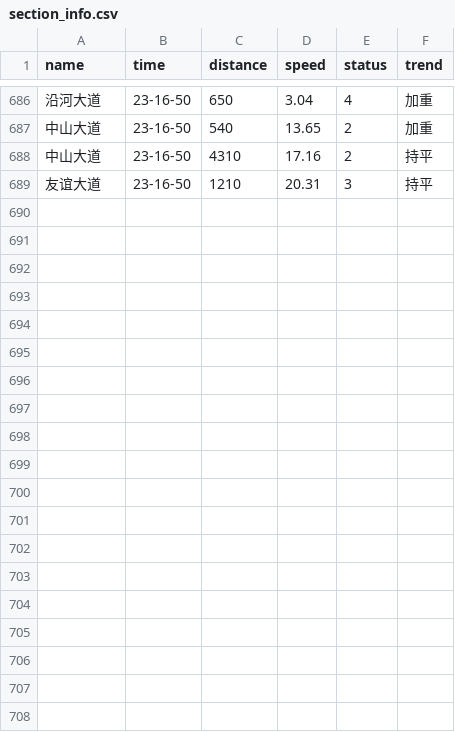
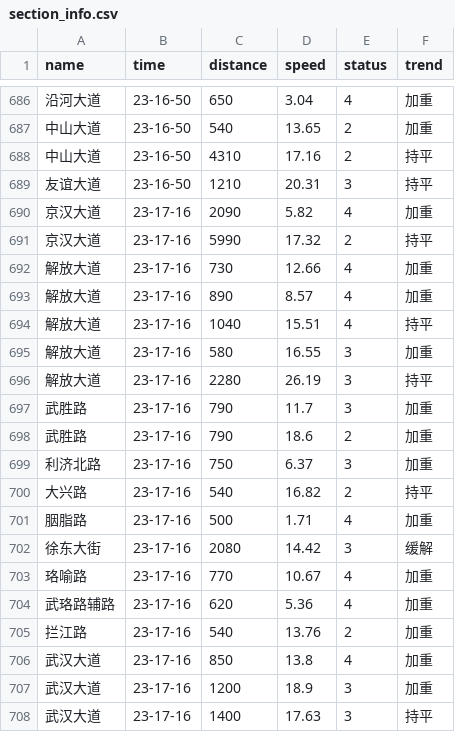
Before and after one commit to HereIsZephyrus/trunklevel_evaluation, a CSV file: result/section_info.csv, drawn as a sheet; only a part is shown, gaps mark what is left out; the diff covers the shown part only.

```diff
--- a/result/section_info.csv
+++ b/result/section_info.csv
@@ -689 +689,20 @@ name,time,distance,speed,status,trend
 友谊大道,23-16-50,1210,20.31,3,持平
+京汉大道,23-17-16,2090,5.82,4,加重
+京汉大道,23-17-16,5990,17.32,2,持平
+解放大道,23-17-16,730,12.66,4,加重
+解放大道,23-17-16,890,8.57,4,加重
+解放大道,23-17-16,1040,15.51,4,持平
+解放大道,23-17-16,580,16.55,3,加重
+解放大道,23-17-16,2280,26.19,3,持平
+武胜路,23-17-16,790,11.7,3,加重
+武胜路,23-17-16,790,18.6,2,加重
+利济北路,23-17-16,750,6.37,3,加重
+大兴路,23-17-16,540,16.82,2,持平
+胭脂路,23-17-16,500,1.71,4,加重
+徐东大街,23-17-16,2080,14.42,3,缓解
+珞喻路,23-17-16,770,10.67,4,加重
+武珞路辅路,23-17-16,620,5.36,4,加重
+拦江路,23-17-16,540,13.76,2,加重
+武汉大道,23-17-16,850,13.8,4,加重
+武汉大道,23-17-16,1200,18.9,3,加重
+武汉大道,23-17-16,1400,17.63,3,持平
```
Also changed, not shown: 10 added rows elsewhere in this file, result/basic_info.csv.
